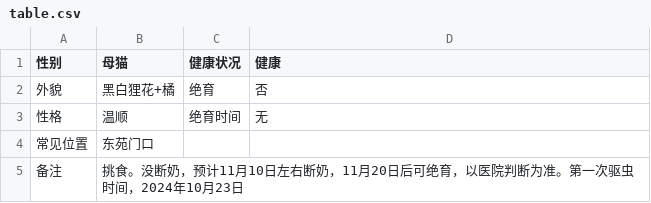
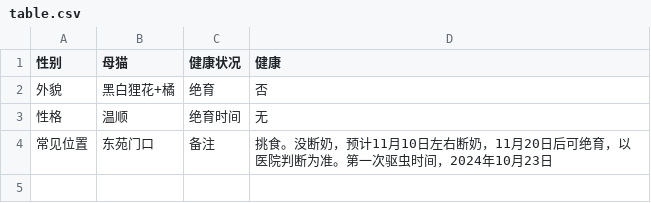
Before and after one commit to dunxuan/SDYU-animal-DB.github.io, a CSV file: content/animals/小乖/table.csv, drawn as a sheet.

Commit message:
modified:   "content/animals/\345\260\217\344\271\226/table.csv"

```diff
--- a/content/animals/小乖/table.csv
+++ b/content/animals/小乖/table.csv
@@ -3,3 +3,2 @@
 性格,温顺,绝育时间,无
-常见位置,东苑门口,,
-备注,挑食。没断奶，预计11月10日左右断奶，11月20日后可绝育，以医院判断为准。第一次驱虫时间，2024年10月23日,,
+常见位置,东苑门口,备注,挑食。没断奶，预计11月10日左右断奶，11月20日后可绝育，以医院判断为准。第一次驱虫时间，2024年10月23日
```
